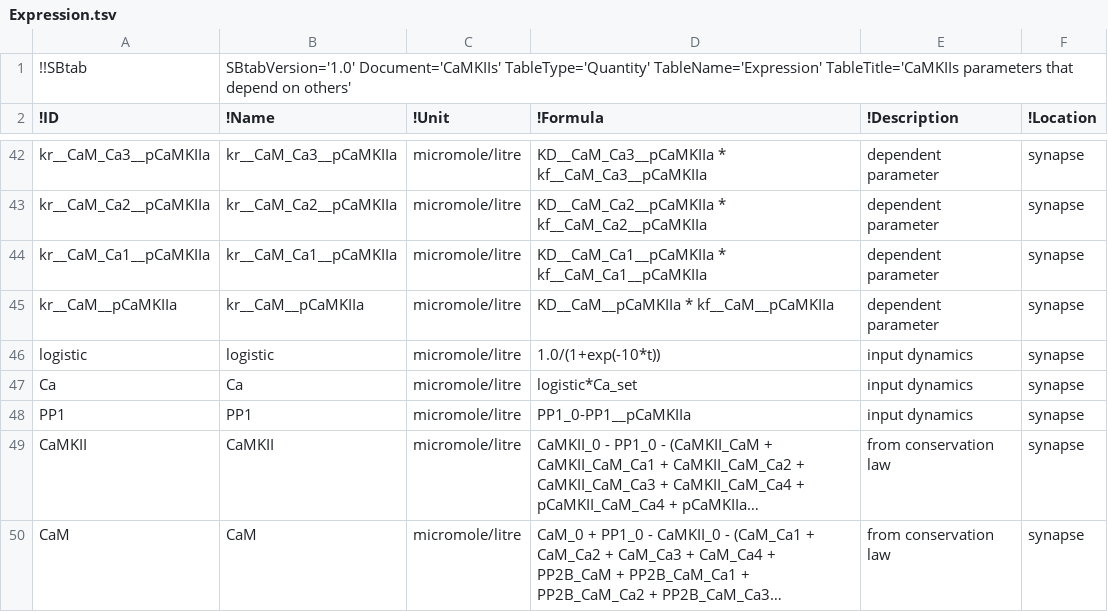
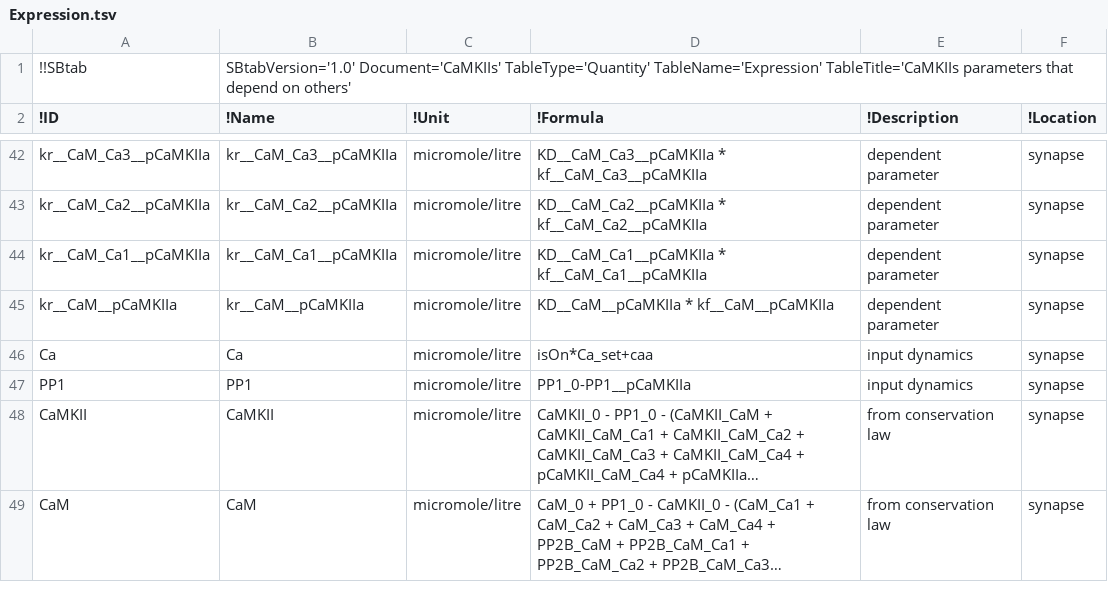
Before and after one commit to icpm-kth/uqsa, a TSV file: inst/extdata/CaMKII/Expression.tsv, drawn as a sheet; only a part is shown, gaps mark what is left out; long unchanged cells end in ….

```diff
--- a/inst/extdata/CaMKII/Expression.tsv
+++ b/inst/extdata/CaMKII/Expression.tsv
@@ -45,4 +45,3 @@ kr__CaM_Ca1__pCaMKIIa	kr__CaM_Ca1__pCaMKIIa	micromole/litre	KD__CaM_Ca1__pCaMKII
 kr__CaM__pCaMKIIa	kr__CaM__pCaMKIIa	micromole/litre	KD__CaM__pCaMKIIa * kf__CaM__pCaMKIIa	dependent parameter	synapse
-logistic	logistic	micromole/litre	1.0/(1+exp(-10*t))	input dynamics	synapse
-Ca	Ca	micromole/litre	logistic*Ca_set	input dynamics	synapse
+Ca	Ca	micromole/litre	isOn*Ca_set+caa	input dynamics	synapse
 PP1	PP1	micromole/litre	PP1_0-PP1__pCaMKIIa	input dynamics	synapse
```
Also changed, not shown: inst/extdata/CaMKII/Compound.tsv, inst/extdata/CaMKII/Experiments.tsv, 12 other files.
